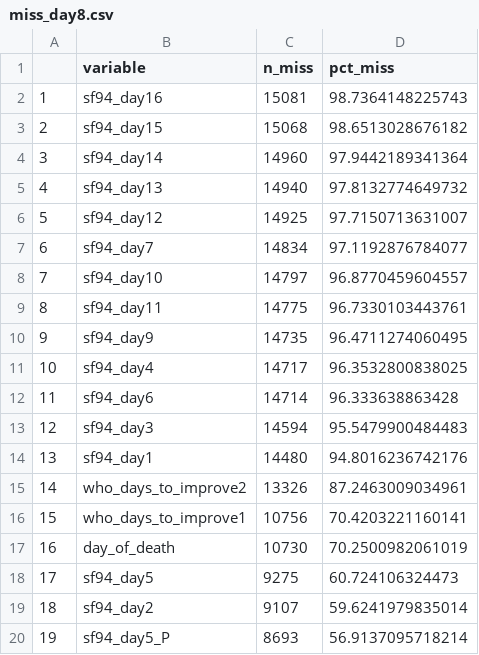
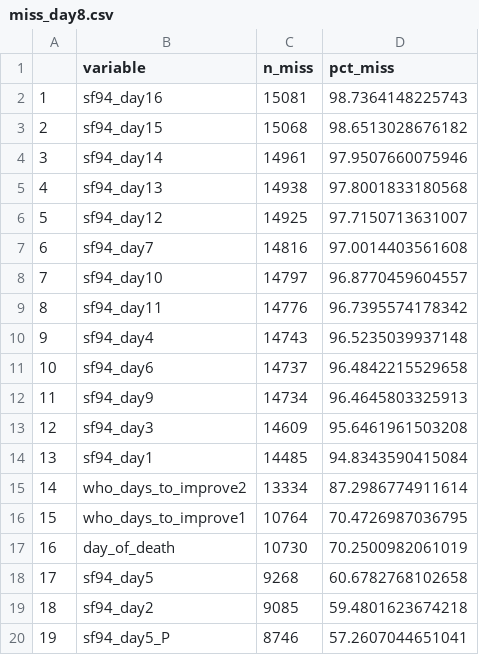
Before and after one commit to baillielab/SF94, a CSV file: Outputs/2021-05-26_1941/miss_day8.csv, drawn as a sheet; only a part is shown; the diff covers the shown part only.

```diff
--- a/Outputs/2021-05-26_1941/miss_day8.csv
+++ b/Outputs/2021-05-26_1941/miss_day8.csv
@@ -3,18 +3,18 @@
 "2","sf94_day15",15068,98.6513028676182
-"3","sf94_day14",14960,97.9442189341364
-"4","sf94_day13",14940,97.8132774649732
+"3","sf94_day14",14961,97.9507660075946
+"4","sf94_day13",14938,97.8001833180568
 "5","sf94_day12",14925,97.7150713631007
-"6","sf94_day7",14834,97.1192876784077
+"6","sf94_day7",14816,97.0014403561608
 "7","sf94_day10",14797,96.8770459604557
-"8","sf94_day11",14775,96.7330103443761
-"9","sf94_day9",14735,96.4711274060495
-"10","sf94_day4",14717,96.3532800838025
-"11","sf94_day6",14714,96.333638863428
-"12","sf94_day3",14594,95.5479900484483
-"13","sf94_day1",14480,94.8016236742176
-"14","who_days_to_improve2",13326,87.2463009034961
-"15","who_days_to_improve1",10756,70.4203221160141
+"8","sf94_day11",14776,96.7395574178342
+"9","sf94_day4",14743,96.5235039937148
+"10","sf94_day6",14737,96.4842215529658
+"11","sf94_day9",14734,96.4645803325913
+"12","sf94_day3",14609,95.6461961503208
+"13","sf94_day1",14485,94.8343590415084
+"14","who_days_to_improve2",13334,87.2986774911614
+"15","who_days_to_improve1",10764,70.4726987036795
 "16","day_of_death",10730,70.2500982061019
-"17","sf94_day5",9275,60.724106324473
-"18","sf94_day2",9107,59.6241979835014
-"19","sf94_day5_P",8693,56.9137095718214
+"17","sf94_day5",9268,60.6782768102658
+"18","sf94_day2",9085,59.4801623674218
+"19","sf94_day5_P",8746,57.2607044651041
```
Also changed, not shown: 18 edited cells elsewhere in this file, Outputs/2021-05-26_1941/dead_alive_d8.csv, Outputs/2021-05-26_1941/miss_day5.csv, 6 other files.
